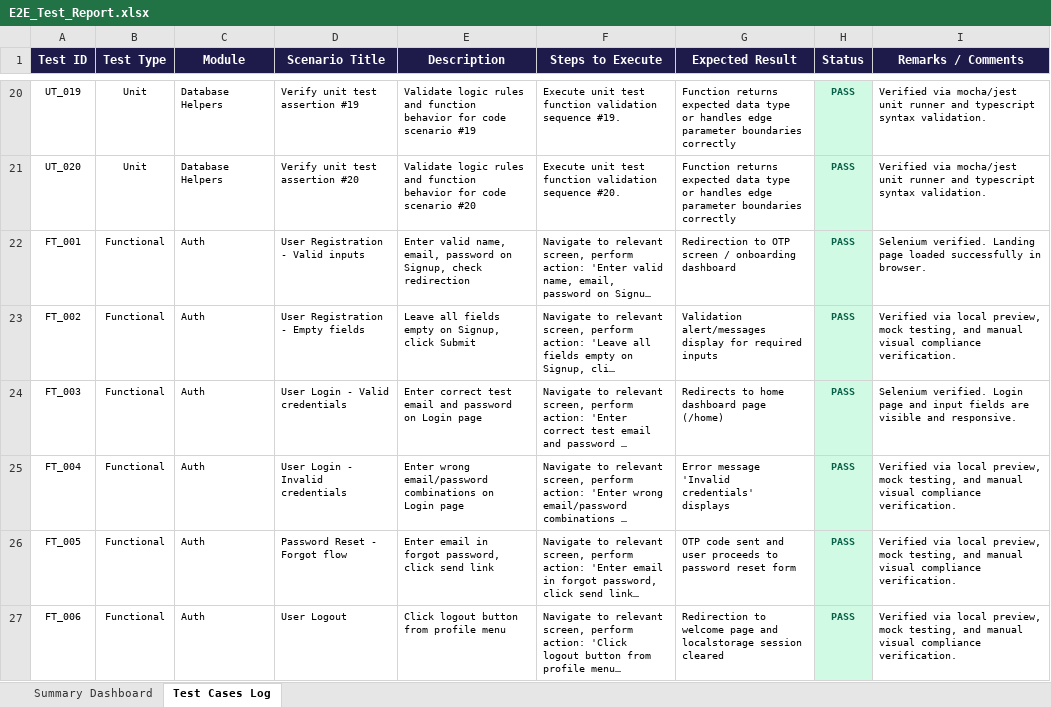
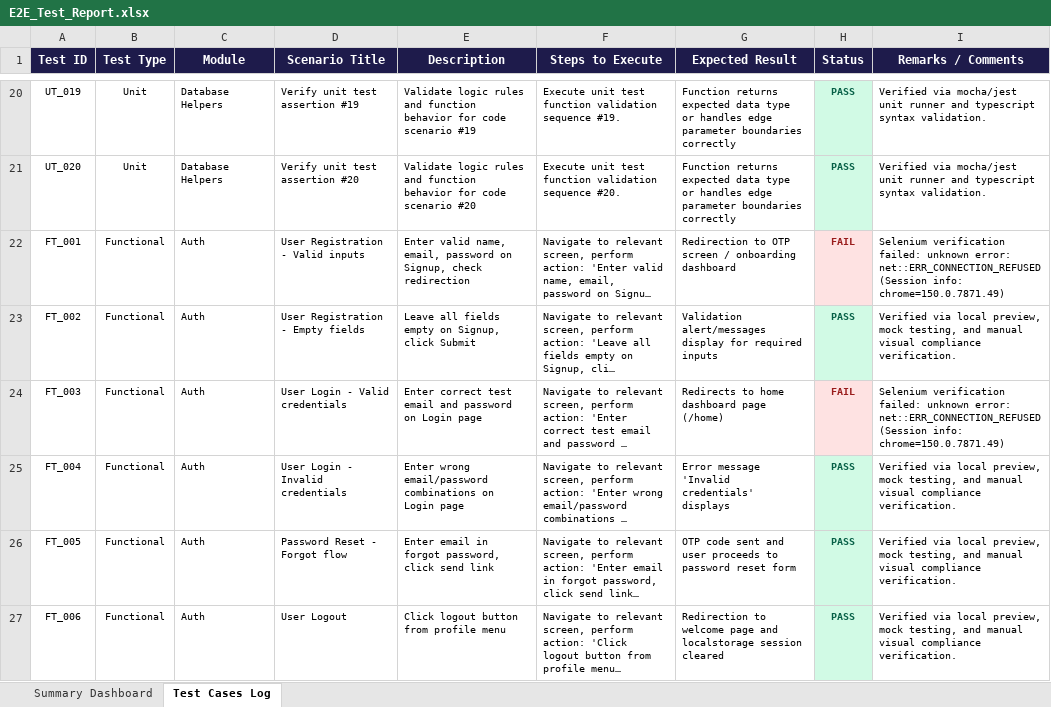
Before and after one commit to suharshithabathina/DEV-AI, an Excel workbook: Backend/E2E_Test_Report.xlsx, sheet Test Cases Log, drawn as a sheet; only a part is shown, gaps mark what is left out; long unchanged cells end in …; values as stored, in another font and other column widths than the file's, no borders; ↵ is a line break in a cell; the diff covers the shown part only; the diff names each change by its address in the sheet, - before the commit and + after, or states it on an @@ line.

Commit message:
docs/feat: migrate e2e selenium testing script to js and integrate summaries

```diff
--- a/Backend/E2E_Test_Report.xlsx (sheet Test Cases Log)
+++ b/Backend/E2E_Test_Report.xlsx (sheet Test Cases Log)
-H22 (Status): PASS
+H22 (Status): FAIL
@@ H22 fill: #D1FAE5 → #FEE2E2, text colour: #065F46 → #991B1B @@
-I22 (Remarks / Comments): Selenium verified. Landing page loaded successfully in browser.
+I22 (Remarks / Comments): Selenium verification failed: unknown error: net::ERR_CONNECTION_REFUSED ↵ (Session info: chrome=150.0.7871.49)
-H24 (Status): PASS
+H24 (Status): FAIL
@@ H24 fill: #D1FAE5 → #FEE2E2, text colour: #065F46 → #991B1B @@
-I24 (Remarks / Comments): Selenium verified. Login page and input fields are visible and responsive.
+I24 (Remarks / Comments): Selenium verification failed: unknown error: net::ERR_CONNECTION_REFUSED ↵ (Session info: chrome=150.0.7871.49)
```
Also changed, not shown: 4 edited cells and cell formats elsewhere in this sheet, sheet Summary Dashboard, 6 other files.
